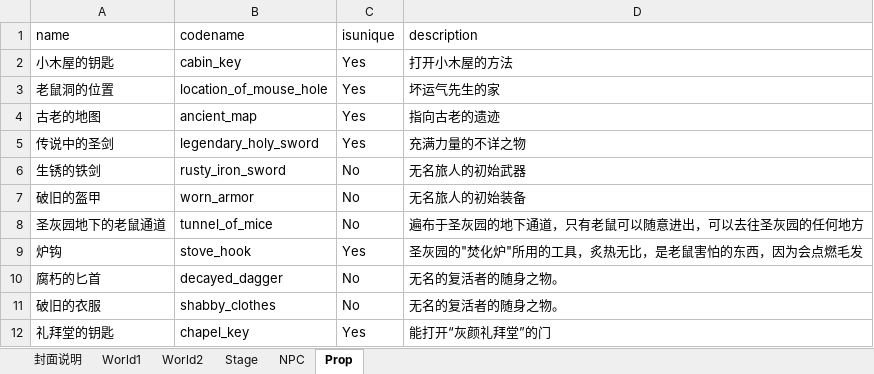
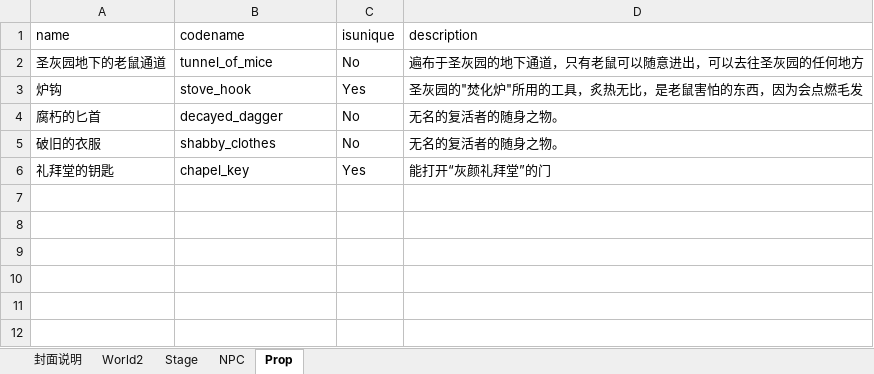
Before and after one commit to yanghanggit/ai-rpg, an Excel workbook: budding_world/settings_editor/budding_world.xlsx, sheet Prop, drawn as a sheet; values as stored, in another font and other column widths than the file's, no borders; the diff names each change by its address in the sheet, - before the commit and + after, or states it on an @@ line.

```diff
--- a/budding_world/settings_editor/budding_world.xlsx (sheet Prop)
+++ b/budding_world/settings_editor/budding_world.xlsx (sheet Prop)
-sheet tab: World1
-row 2: 小木屋的钥匙 | cabin_key | Yes | 打开小木屋的方法
-row 3: 老鼠洞的位置 | location_of_mouse_hole | Yes | 坏运气先生的家
-row 4: 古老的地图 | ancient_map | Yes | 指向古老的遗迹
-row 5: 传说中的圣剑 | legendary_holy_sword | Yes | 充满力量的不详之物
-row 6: 生锈的铁剑 | rusty_iron_sword | No | 无名旅人的初始武器
-row 7: 破旧的盔甲 | worn_armor | No | 无名旅人的初始装备
```
Also changed, not shown: sheet NPC, sheet Stage, 1 other file.
